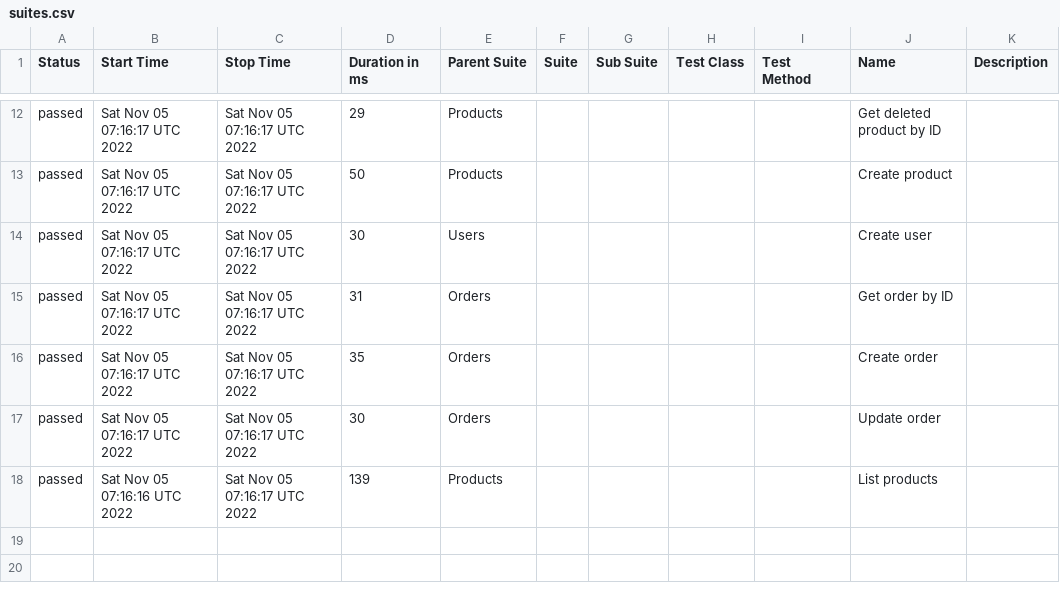
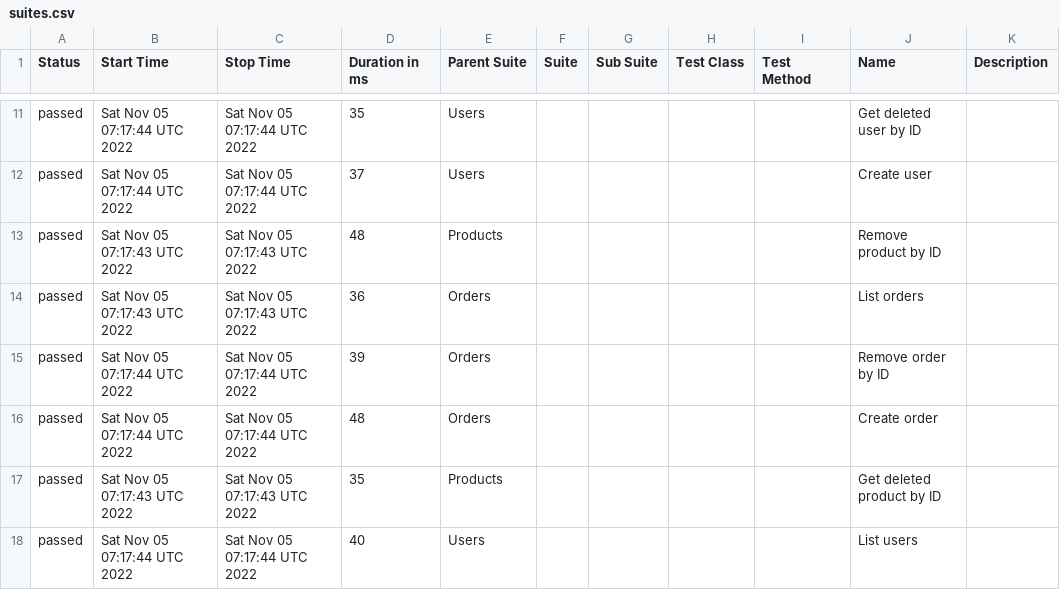
Before and after one commit to DmytroMaslo/postman-newman-allure, a CSV file: data/suites.csv, drawn as a sheet; only a part is shown, gaps mark what is left out; the diff covers the shown part only.

```diff
--- a/data/suites.csv
+++ b/data/suites.csv
@@ -12,7 +11,8 @@
-"passed","Sat Nov 05 07:16:17 UTC 2022","Sat Nov 05 07:16:17 UTC 2022","29","Products","","","","","Get deleted product by ID",""
-"passed","Sat Nov 05 07:16:17 UTC 2022","Sat Nov 05 07:16:17 UTC 2022","50","Products","","","","","Create product",""
-"passed","Sat Nov 05 07:16:17 UTC 2022","Sat Nov 05 07:16:17 UTC 2022","30","Users","","","","","Create user",""
-"passed","Sat Nov 05 07:16:17 UTC 2022","Sat Nov 05 07:16:17 UTC 2022","31","Orders","","","","","Get order by ID",""
-"passed","Sat Nov 05 07:16:17 UTC 2022","Sat Nov 05 07:16:17 UTC 2022","35","Orders","","","","","Create order",""
-"passed","Sat Nov 05 07:16:17 UTC 2022","Sat Nov 05 07:16:17 UTC 2022","30","Orders","","","","","Update order",""
-"passed","Sat Nov 05 07:16:16 UTC 2022","Sat Nov 05 07:16:17 UTC 2022","139","Products","","","","","List products",""
+"passed","Sat Nov 05 07:17:44 UTC 2022","Sat Nov 05 07:17:44 UTC 2022","35","Users","","","","","Get deleted user by ID",""
+"passed","Sat Nov 05 07:17:44 UTC 2022","Sat Nov 05 07:17:44 UTC 2022","37","Users","","","","","Create user",""
+"passed","Sat Nov 05 07:17:43 UTC 2022","Sat Nov 05 07:17:43 UTC 2022","48","Products","","","","","Remove product by ID",""
+"passed","Sat Nov 05 07:17:43 UTC 2022","Sat Nov 05 07:17:43 UTC 2022","36","Orders","","","","","List orders",""
+"passed","Sat Nov 05 07:17:44 UTC 2022","Sat Nov 05 07:17:44 UTC 2022","39","Orders","","","","","Remove order by ID",""
+"passed","Sat Nov 05 07:17:44 UTC 2022","Sat Nov 05 07:17:44 UTC 2022","48","Orders","","","","","Create order",""
+"passed","Sat Nov 05 07:17:43 UTC 2022","Sat Nov 05 07:17:43 UTC 2022","35","Products","","","","","Get deleted product by ID",""
+"passed","Sat Nov 05 07:17:44 UTC 2022","Sat Nov 05 07:17:44 UTC 2022","40","Users","","","","","List users",""
```
Also changed, not shown: 1 added row, 2 removed rows and 33 edited cells elsewhere in this file, data/behaviors.csv, 48 other files.
